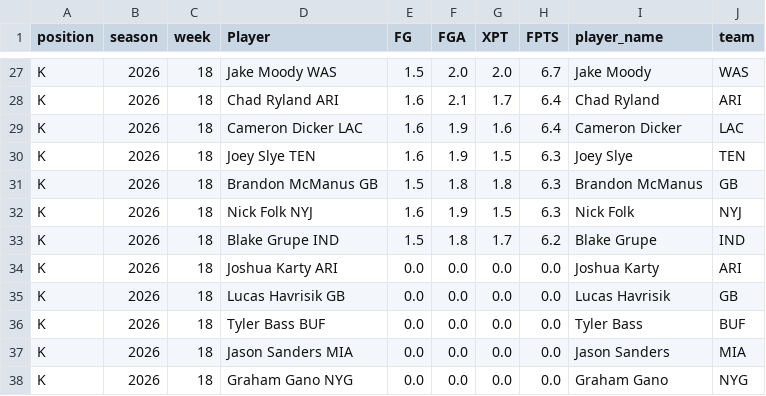
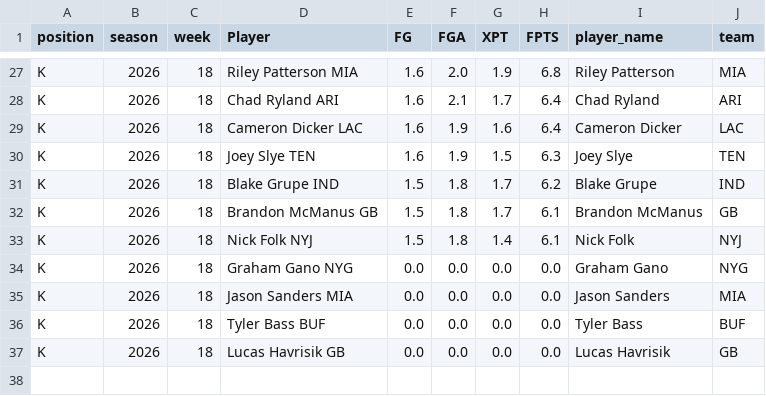
Before and after one commit to KoBeWa/fantasypros-projections, a CSV file: data/2026/week_current/k.csv, drawn as a sheet; only a part is shown, gaps mark what is left out; removed rows and columns are numbered as before the commit, all else as after; the diff covers the shown part only; the diff names each change by its address in the sheet, - before the commit and + after, or states it on an @@ line.

```diff
--- a/data/2026/week_current/k.csv
+++ b/data/2026/week_current/k.csv
-D27 (Player): Jake Moody WAS
+D27 (Player): Riley Patterson MIA
-E27 (FG): 1.5
+E27 (FG): 1.6
-G27 (XPT): 2.0
+G27 (XPT): 1.9
-H27 (FPTS): 6.7
+H27 (FPTS): 6.8
-I27 (player_name): Jake Moody
+I27 (player_name): Riley Patterson
-J27 (team): WAS
+J27 (team): MIA
-row 31: K | 2026 | 18 | Brandon McManus GB | 1.5 | 1.8 | 1.8 | 6.3 | Brandon McManus | GB
-row 32: K | 2026 | 18 | Nick Folk NYJ | 1.6 | 1.9 | 1.5 | 6.3 | Nick Folk | NYJ
+row 32: K | 2026 | 18 | Brandon McManus GB | 1.5 | 1.8 | 1.7 | 6.1 | Brandon McManus | GB
+row 33: K | 2026 | 18 | Nick Folk NYJ | 1.5 | 1.8 | 1.4 | 6.1 | Nick Folk | NYJ
@@ row 38 moved to row 34: K @@
-D35 (Player): Joshua Karty ARI
+D35 (Player): Jason Sanders MIA
-I35 (player_name): Joshua Karty
+I35 (player_name): Jason Sanders
-J35 (team): ARI
+J35 (team): MIA
-row 37: K | 2026 | 18 | Jason Sanders MIA | 0.0 | 0.0 | 0.0 | 0.0 | Jason Sanders | MIA
```
Also changed, not shown: 5 added rows, 5 removed rows and 24 edited cells elsewhere in this file, data/2026/week_current/dst.csv, data/2026/week_current/qb.csv, 3 other files.
